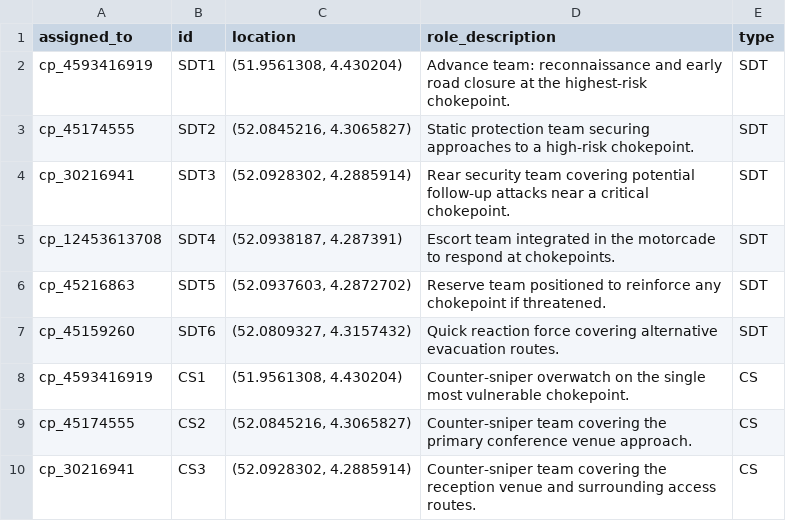
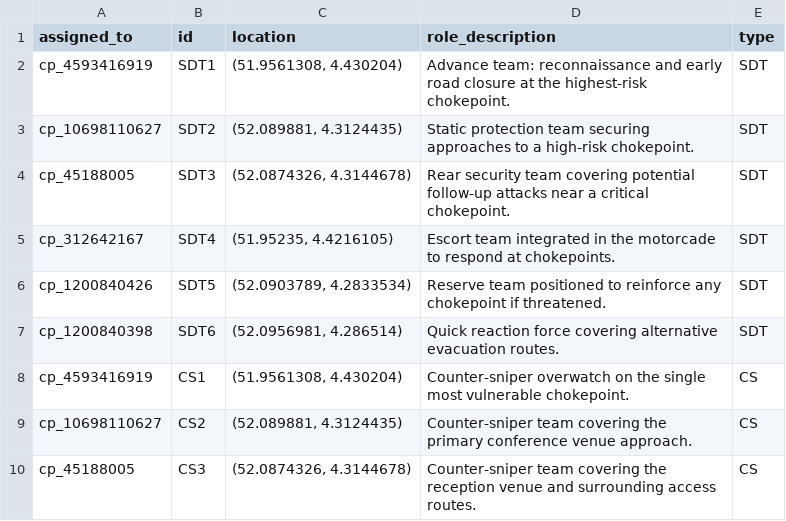
Before and after one commit to emillambert/sa2_chokepoint_app, a CSV file: exports/teams_rotterdam_the_hague.csv, drawn as a sheet.

```diff
--- a/exports/teams_rotterdam_the_hague.csv
+++ b/exports/teams_rotterdam_the_hague.csv
@@ -2,9 +2,9 @@ assigned_to,id,location,role_description,type
 cp_4593416919,SDT1,"(51.9561308, 4.430204)",Advance team: reconnaissance and early road closure at the highest-risk chokepoint.,SDT
-cp_45174555,SDT2,"(52.0845216, 4.3065827)",Static protection team securing approaches to a high-risk chokepoint.,SDT
-cp_30216941,SDT3,"(52.0928302, 4.2885914)",Rear security team covering potential follow-up attacks near a critical chokepoint.,SDT
-cp_12453613708,SDT4,"(52.0938187, 4.287391)",Escort team integrated in the motorcade to respond at chokepoints.,SDT
-cp_45216863,SDT5,"(52.0937603, 4.2872702)",Reserve team positioned to reinforce any chokepoint if threatened.,SDT
-cp_45159260,SDT6,"(52.0809327, 4.3157432)",Quick reaction force covering alternative evacuation routes.,SDT
+cp_10698110627,SDT2,"(52.089881, 4.3124435)",Static protection team securing approaches to a high-risk chokepoint.,SDT
+cp_45188005,SDT3,"(52.0874326, 4.3144678)",Rear security team covering potential follow-up attacks near a critical chokepoint.,SDT
+cp_312642167,SDT4,"(51.95235, 4.4216105)",Escort team integrated in the motorcade to respond at chokepoints.,SDT
+cp_1200840426,SDT5,"(52.0903789, 4.2833534)",Reserve team positioned to reinforce any chokepoint if threatened.,SDT
+cp_1200840398,SDT6,"(52.0956981, 4.286514)",Quick reaction force covering alternative evacuation routes.,SDT
 cp_4593416919,CS1,"(51.9561308, 4.430204)",Counter-sniper overwatch on the single most vulnerable chokepoint.,CS
-cp_45174555,CS2,"(52.0845216, 4.3065827)",Counter-sniper team covering the primary conference venue approach.,CS
-cp_30216941,CS3,"(52.0928302, 4.2885914)",Counter-sniper team covering the reception venue and surrounding access routes.,CS
+cp_10698110627,CS2,"(52.089881, 4.3124435)",Counter-sniper team covering the primary conference venue approach.,CS
+cp_45188005,CS3,"(52.0874326, 4.3144678)",Counter-sniper team covering the reception venue and surrounding access routes.,CS
```
Also changed, not shown: exports/chokepoints_rotterdam_the_hague.csv, exports/pois_rotterdam_the_hague.csv, 23 other files.
